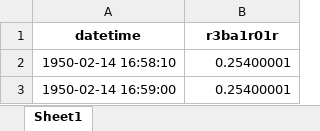
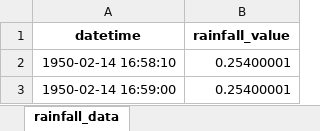
Before and after one commit to SCCWRP/rainfall_flow_calculator_shiny, an Excel workbook: demo_data/timeoftips.xlsx, sheet rainfall_data, drawn as a sheet; only a part is shown; values as stored, in another font and other column widths than the file's, no borders; the diff names each change by its address in the sheet, - before the commit and + after, or states it on an @@ line.

```diff
--- a/demo_data/timeoftips.xlsx (sheet rainfall_data)
+++ b/demo_data/timeoftips.xlsx (sheet rainfall_data)
-sheet tab: Sheet1
+sheet tab: rainfall_data
-B1: r3ba1r01r
+B1: rainfall_value
```
Also changed, not shown: demo_data/1min.xlsx, 4 other files.
